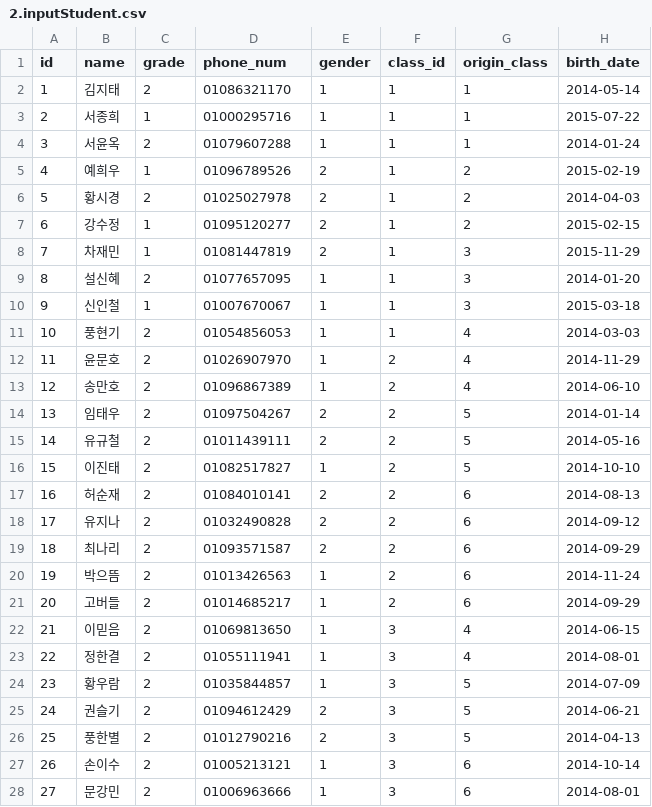
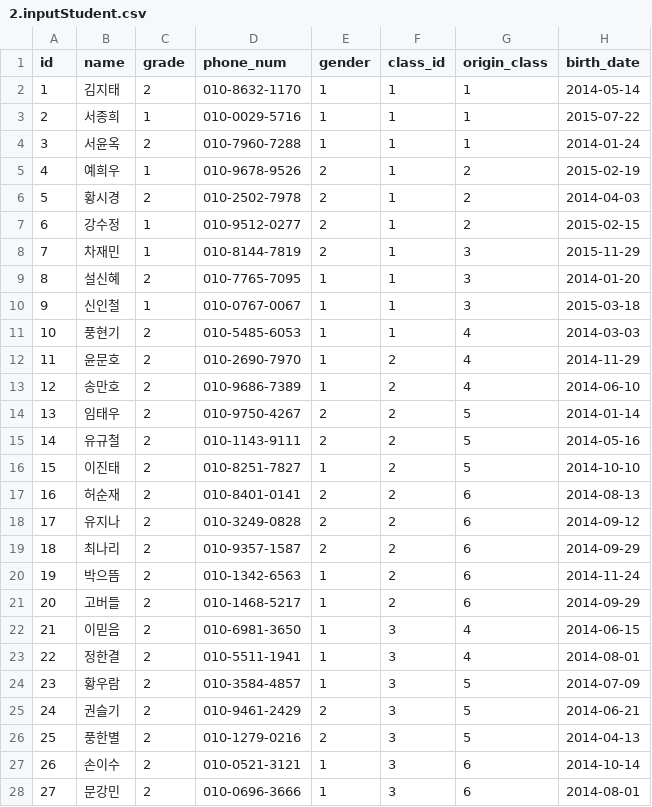
Before and after one commit to ArmadilloCapstone/backend, a CSV file: dolbomi/csv/2.inputStudent.csv, drawn as a sheet; only a part is shown; the diff covers the shown part only.

```diff
--- a/dolbomi/csv/2.inputStudent.csv
+++ b/dolbomi/csv/2.inputStudent.csv
@@ -1,28 +1,28 @@
 id,name,grade,phone_num,gender,class_id,origin_class,birth_date
-1,김지태,2,01086321170,1,1,1,2014-05-14
-2,서종희,1,01000295716,1,1,1,2015-07-22
-3,서윤옥,2,01079607288,1,1,1,2014-01-24
-4,예희우,1,01096789526,2,1,2,2015-02-19
-5,황시경,2,01025027978,2,1,2,2014-04-03
-6,강수정,1,01095120277,2,1,2,2015-02-15
-7,차재민,1,01081447819,2,1,3,2015-11-29
-8,설신혜,2,01077657095,1,1,3,2014-01-20
-9,신인철,1,01007670067,1,1,3,2015-03-18
-10,풍현기,2,01054856053,1,1,4,2014-03-03
-11,윤문호,2,01026907970,1,2,4,2014-11-29
-12,송만호,2,01096867389,1,2,4,2014-06-10
-13,임태우,2,01097504267,2,2,5,2014-01-14
-14,유규철,2,01011439111,2,2,5,2014-05-16
-15,이진태,2,01082517827,1,2,5,2014-10-10
-16,허순재,2,01084010141,2,2,6,2014-08-13
-17,유지나,2,01032490828,2,2,6,2014-09-12
-18,최나리,2,01093571587,2,2,6,2014-09-29
-19,박으뜸,2,01013426563,1,2,6,2014-11-24
-20,고버들,2,01014685217,1,2,6,2014-09-29
-21,이믿음,2,01069813650,1,3,4,2014-06-15
-22,정한결,2,01055111941,1,3,4,2014-08-01
-23,황우람,2,01035844857,1,3,5,2014-07-09
-24,권슬기,2,01094612429,2,3,5,2014-06-21
-25,풍한별,2,01012790216,2,3,5,2014-04-13
-26,손이수,2,01005213121,1,3,6,2014-10-14
-27,문강민,2,01006963666,1,3,6,2014-08-01
+1,김지태,2,010-8632-1170,1,1,1,2014-05-14
+2,서종희,1,010-0029-5716,1,1,1,2015-07-22
+3,서윤옥,2,010-7960-7288,1,1,1,2014-01-24
+4,예희우,1,010-9678-9526,2,1,2,2015-02-19
+5,황시경,2,010-2502-7978,2,1,2,2014-04-03
+6,강수정,1,010-9512-0277,2,1,2,2015-02-15
+7,차재민,1,010-8144-7819,2,1,3,2015-11-29
+8,설신혜,2,010-7765-7095,1,1,3,2014-01-20
+9,신인철,1,010-0767-0067,1,1,3,2015-03-18
+10,풍현기,2,010-5485-6053,1,1,4,2014-03-03
+11,윤문호,2,010-2690-7970,1,2,4,2014-11-29
+12,송만호,2,010-9686-7389,1,2,4,2014-06-10
+13,임태우,2,010-9750-4267,2,2,5,2014-01-14
+14,유규철,2,010-1143-9111,2,2,5,2014-05-16
+15,이진태,2,010-8251-7827,1,2,5,2014-10-10
+16,허순재,2,010-8401-0141,2,2,6,2014-08-13
+17,유지나,2,010-3249-0828,2,2,6,2014-09-12
+18,최나리,2,010-9357-1587,2,2,6,2014-09-29
+19,박으뜸,2,010-1342-6563,1,2,6,2014-11-24
+20,고버들,2,010-1468-5217,1,2,6,2014-09-29
+21,이믿음,2,010-6981-3650,1,3,4,2014-06-15
+22,정한결,2,010-5511-1941,1,3,4,2014-08-01
+23,황우람,2,010-3584-4857,1,3,5,2014-07-09
+24,권슬기,2,010-9461-2429,2,3,5,2014-06-21
+25,풍한별,2,010-1279-0216,2,3,5,2014-04-13
+26,손이수,2,010-0521-3121,1,3,6,2014-10-14
+27,문강민,2,010-0696-3666,1,3,6,2014-08-01
```
Also changed, not shown: 3 edited cells elsewhere in this file, dolbomi/csv/4.inputParent.csv, 8 other files.
